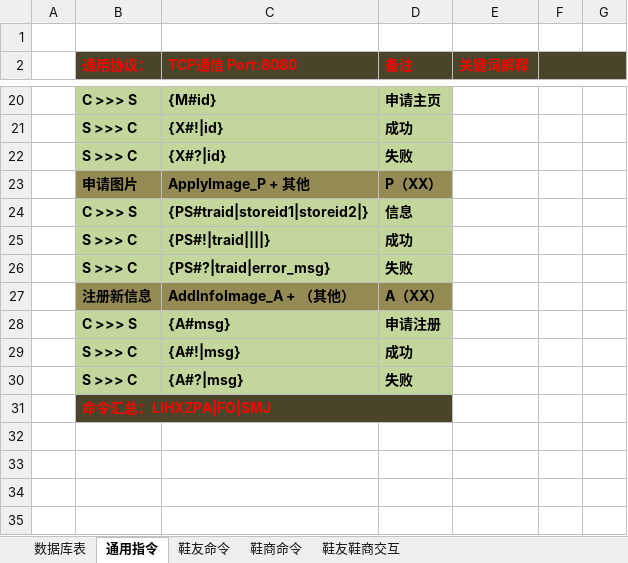
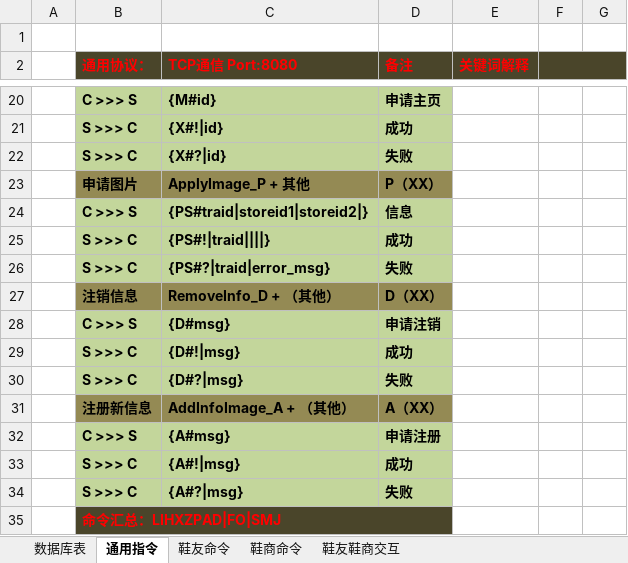
Before and after one commit to IvanNotOnlyFAt/Sneaker, an Excel workbook: 0_UseCase_UML_ER/SNEAKER通讯协议.xlsx, sheet 通用指令, drawn as a sheet; only a part is shown, gaps mark what is left out; values as stored, in another font and other column widths than the file's, no borders; addresses are those after the commit; the diff names each change by its address in the sheet, - before the commit and + after, or states it on an @@ line.

```diff
--- a/0_UseCase_UML_ER/SNEAKER通讯协议.xlsx (sheet 通用指令)
+++ b/0_UseCase_UML_ER/SNEAKER通讯协议.xlsx (sheet 通用指令)
+row 27:  | 注销信息 | RemoveInfo_D + （其他） | D（XX）
+row 28:  | C >>> S | {D#msg} | 申请注销
+row 29:  | S >>> C | {D#!|msg} | 成功
+row 30:  | S >>> C | {D#?|msg} | 失败
-B35 (通用协议：): 命令汇总：LIHXZPA|FO|SMJ
+B35 (通用协议：): 命令汇总：LIHXZPAD|FO|SMJ
```
Also changed, not shown: sheet 鞋友命令, sheet 鞋商命令, 41 other files.
